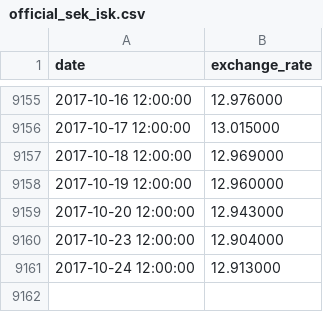
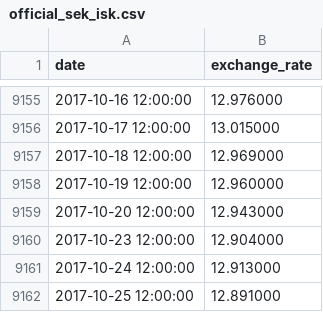
Before and after one commit to gautsson/exchange-rate-analysis, a CSV file: data/official_sek_isk.csv, drawn as a sheet; only a part is shown, gaps mark what is left out; the diff names each change by its address in the sheet, - before the commit and + after, or states it on an @@ line.

Commit message:
fixed intra day data procurement

```diff
--- a/data/official_sek_isk.csv
+++ b/data/official_sek_isk.csv
+row 9162: 2017-10-25 12:00:00 | 12.891000
```
Also changed, not shown: 2 other files.
